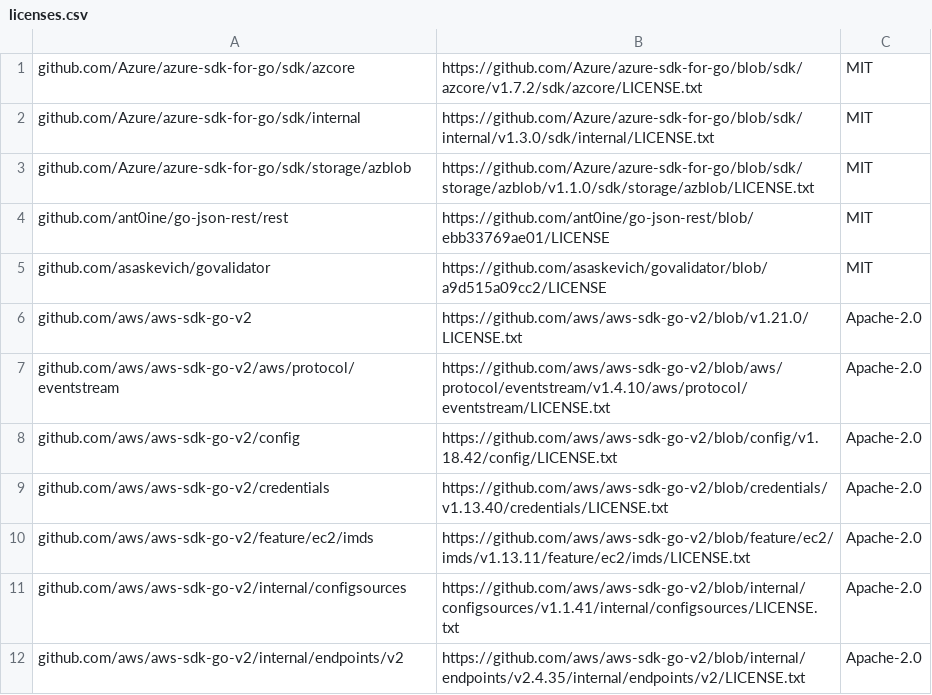
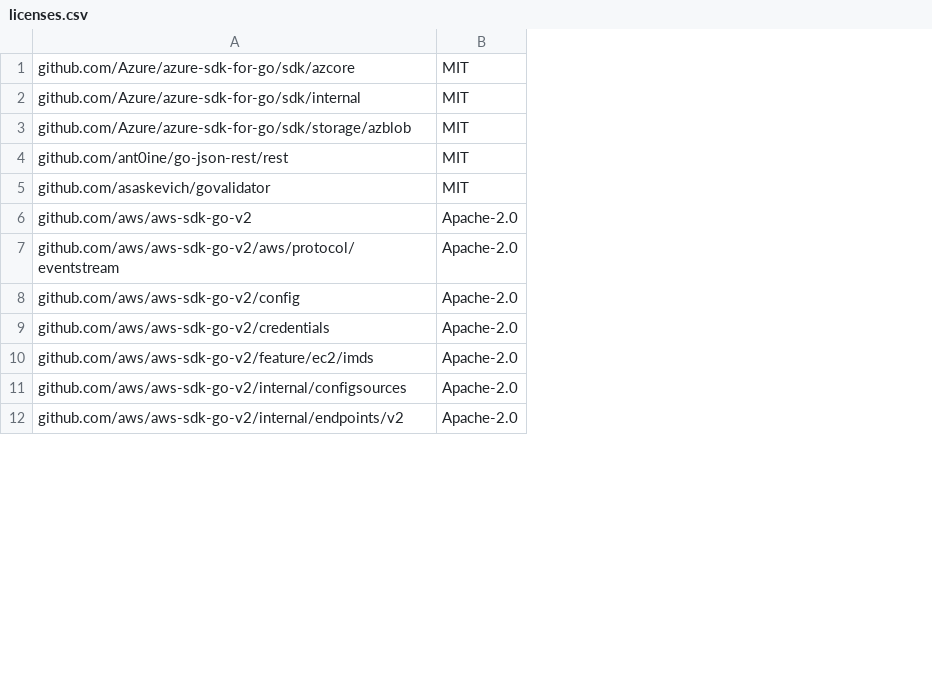
Before and after one commit to mendersoftware/deployments, a CSV file: licenses.csv, drawn as a sheet; only a part is shown; the diff names each change by its address in the sheet, - before the commit and + after, or states it on an @@ line.

Commit message:
fix: aligned licenses file format to ease maintainability
Ticket: None
Changelog: None
Signed-off-by: Manuel Zedel <manuel.zedel@northern.tech>

```diff
--- a/licenses.csv
+++ b/licenses.csv
-column B, rows 1-12: https://github.com/Azure/azure-sdk-for-go/blob/sdk/azcore/v1.7.2/sdk/azcore/LICENSE.txt | https://github.com/Azure/azure-sdk-for-go/blob/sdk/internal/v1.3.0/sdk/internal/LICENSE.txt | https://github.com/Azure/azure-sdk-for-go/blob/sdk/storage/azblob/v1.1.0/sdk/storage/azblob/LICENSE.txt | https://github.com/ant0ine/go-json-rest/blob/ebb33769ae01/LICENSE | https://github.com/asaskevich/govalidator/blob/a9d515a09cc2/LICENSE | https://github.com/aws/aws-sdk-go-v2/blob/v1.21.0/LICENSE.txt | https://github.com/aws/aws-sdk-go-v2/blob/aws/protocol/eventstream/v1.4.10/aws/protocol/eventstream/LICENSE.txt | https://github.com/aws/aws-sdk-go-v2/blob/config/v1.18.42/config/LICENSE.txt | https://github.com/aws/aws-sdk-go-v2/blob/credentials/v1.13.40/credentials/LICENSE.txt | https://github.com/aws/aws-sdk-go-v2/blob/feature/ec2/imds/v1.13.11/feature/ec2/imds/LICENSE.txt | https://github.com/aws/aws-sdk-go-v2/blob/internal/configsources/v1.1.41/internal/configsources/LICENSE.txt | https://github.com/aws/aws-sdk-go-v2/blob/internal/endpoints/v2.4.35/internal/endpoints/v2/LICENSE.txt
```
